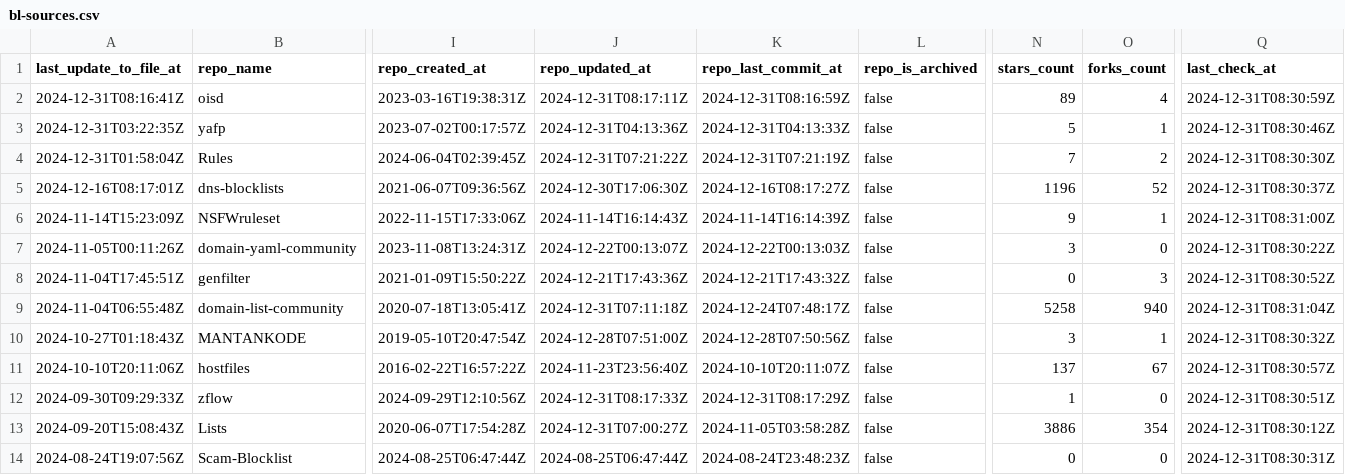
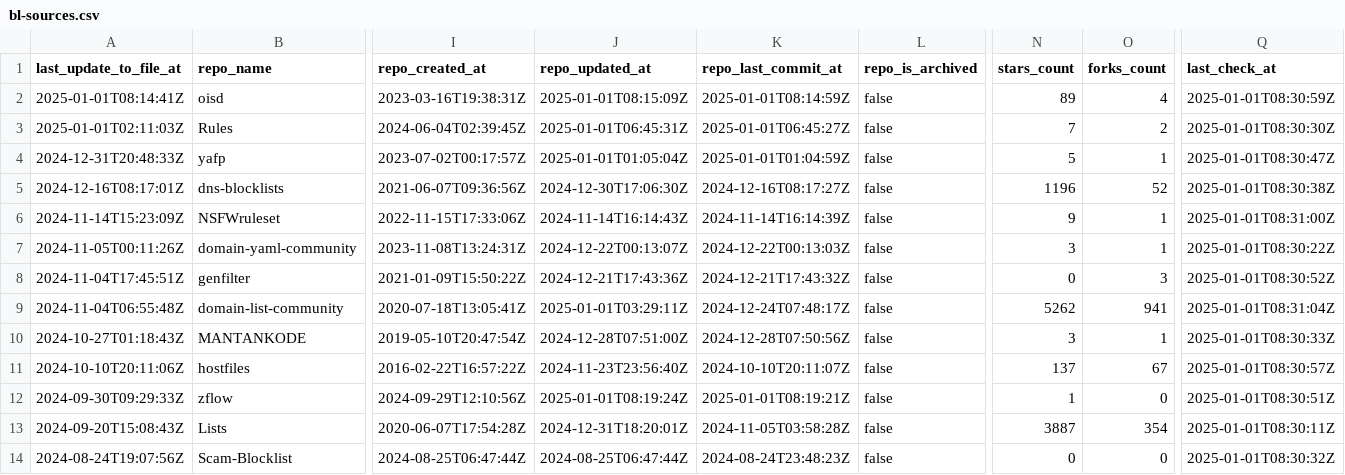
Before and after one commit to Bon-Appetit/porn-domains, a CSV file: blacklist/bl-sources.csv, drawn as a sheet; only a part is shown, gaps mark what is left out; removed rows and columns are numbered as before the commit, all else as after; rows hold the shown columns only; the diff covers the shown part only; the diff names each change by its address in the sheet, - before the commit and + after, or states it on an @@ line.

Commit message:
[AUTO] Rebuild CSV files for sources
Runtime: 00h:01m:16s

```diff
--- a/blacklist/bl-sources.csv
+++ b/blacklist/bl-sources.csv
-A2 (last_update_to_file_at): 2024-12-31T08:16:41Z
+A2 (last_update_to_file_at): 2025-01-01T08:14:41Z
-J2 (repo_updated_at): 2024-12-31T08:17:11Z
+J2 (repo_updated_at): 2025-01-01T08:15:09Z
-K2 (repo_last_commit_at): 2024-12-31T08:16:59Z
+K2 (repo_last_commit_at): 2025-01-01T08:14:59Z
-Q2 (last_check_at): 2024-12-31T08:30:59Z
+Q2 (last_check_at): 2025-01-01T08:30:59Z
-row 3: 2024-12-31T03:22:35Z | yafp | 2023-07-02T00:17:57Z | 2024-12-31T04:13:36Z | 2024-12-31T04:13:33Z | false | 5 | 1 | 2024-12-31T08:30:46Z
-A3 (last_update_to_file_at): 2024-12-31T01:58:04Z
+A3 (last_update_to_file_at): 2025-01-01T02:11:03Z
-J3 (repo_updated_at): 2024-12-31T07:21:22Z
+J3 (repo_updated_at): 2025-01-01T06:45:31Z
-K3 (repo_last_commit_at): 2024-12-31T07:21:19Z
+K3 (repo_last_commit_at): 2025-01-01T06:45:27Z
-Q3 (last_check_at): 2024-12-31T08:30:30Z
+Q3 (last_check_at): 2025-01-01T08:30:30Z
+row 4: 2024-12-31T20:48:33Z | yafp | 2023-07-02T00:17:57Z | 2025-01-01T01:05:04Z | 2025-01-01T01:04:59Z | false | 5 | 1 | 2025-01-01T08:30:47Z
-Q5 (last_check_at): 2024-12-31T08:30:37Z
+Q5 (last_check_at): 2025-01-01T08:30:38Z
-Q6 (last_check_at): 2024-12-31T08:31:00Z
+Q6 (last_check_at): 2025-01-01T08:31:00Z
-O7 (forks_count): 0
+O7 (forks_count): 1
-Q7 (last_check_at): 2024-12-31T08:30:22Z
+Q7 (last_check_at): 2025-01-01T08:30:22Z
-Q8 (last_check_at): 2024-12-31T08:30:52Z
+Q8 (last_check_at): 2025-01-01T08:30:52Z
-J9 (repo_updated_at): 2024-12-31T07:11:18Z
+J9 (repo_updated_at): 2025-01-01T03:29:11Z
-N9 (stars_count): 5258
+N9 (stars_count): 5262
-O9 (forks_count): 940
+O9 (forks_count): 941
-Q9 (last_check_at): 2024-12-31T08:31:04Z
+Q9 (last_check_at): 2025-01-01T08:31:04Z
-Q10 (last_check_at): 2024-12-31T08:30:32Z
+Q10 (last_check_at): 2025-01-01T08:30:33Z
-Q11 (last_check_at): 2024-12-31T08:30:57Z
+Q11 (last_check_at): 2025-01-01T08:30:57Z
-J12 (repo_updated_at): 2024-12-31T08:17:33Z
+J12 (repo_updated_at): 2025-01-01T08:19:24Z
-K12 (repo_last_commit_at): 2024-12-31T08:17:29Z
+K12 (repo_last_commit_at): 2025-01-01T08:19:21Z
-Q12 (last_check_at): 2024-12-31T08:30:51Z
+Q12 (last_check_at): 2025-01-01T08:30:51Z
-J13 (repo_updated_at): 2024-12-31T07:00:27Z
+J13 (repo_updated_at): 2024-12-31T18:20:01Z
-N13 (stars_count): 3886
+N13 (stars_count): 3887
-Q13 (last_check_at): 2024-12-31T08:30:12Z
+Q13 (last_check_at): 2025-01-01T08:30:11Z
-Q14 (last_check_at): 2024-12-31T08:30:31Z
+Q14 (last_check_at): 2025-01-01T08:30:32Z
```
Also changed, not shown: 41 edited cells elsewhere in this file, whitelist/wl-sources.csv.
